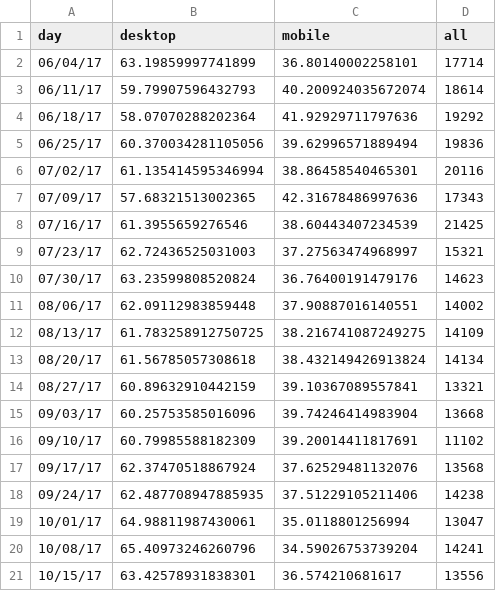
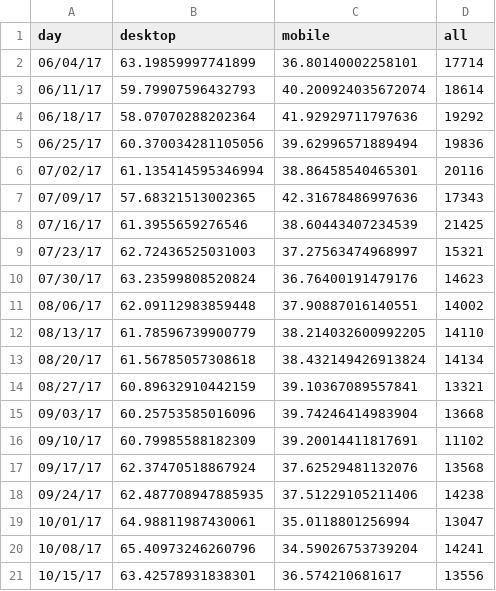
Before and after one commit to limitlessloop/vets.gov-status, a CSV file: _data/claims_mobile.csv, drawn as a sheet.

```diff
--- a/_data/claims_mobile.csv
+++ b/_data/claims_mobile.csv
@@ -11,3 +11,3 @@ day,desktop,mobile,all
 08/06/17,62.09112983859448,37.90887016140551,14002
-08/13/17,61.783258912750725,38.216741087249275,14109
+08/13/17,61.78596739900779,38.214032600992205,14110
 08/20/17,61.56785057308618,38.432149426913824,14134
```
Also changed, not shown: _data/core_mobile.csv, _data/edu_dep_mobile.csv, 2 other files.
